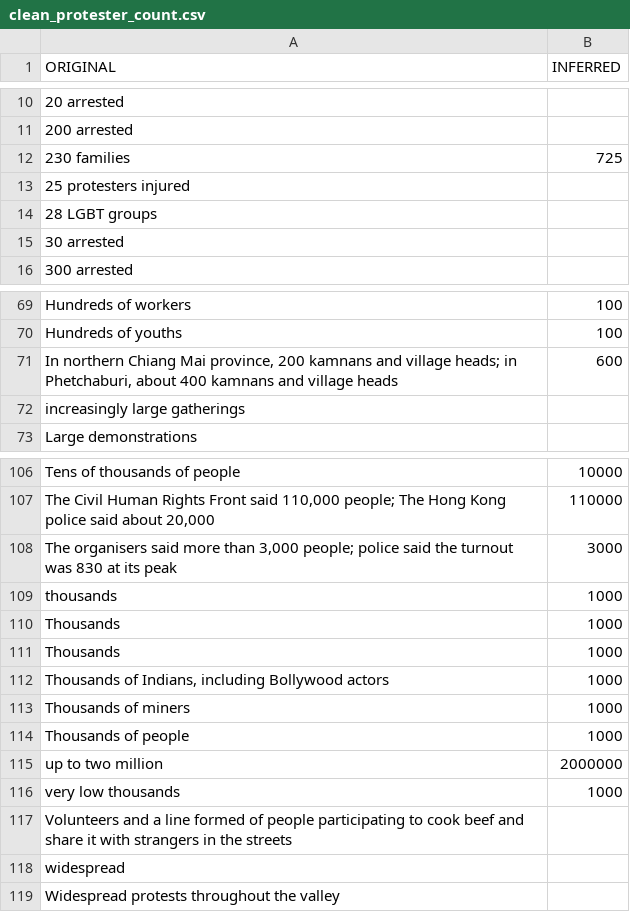
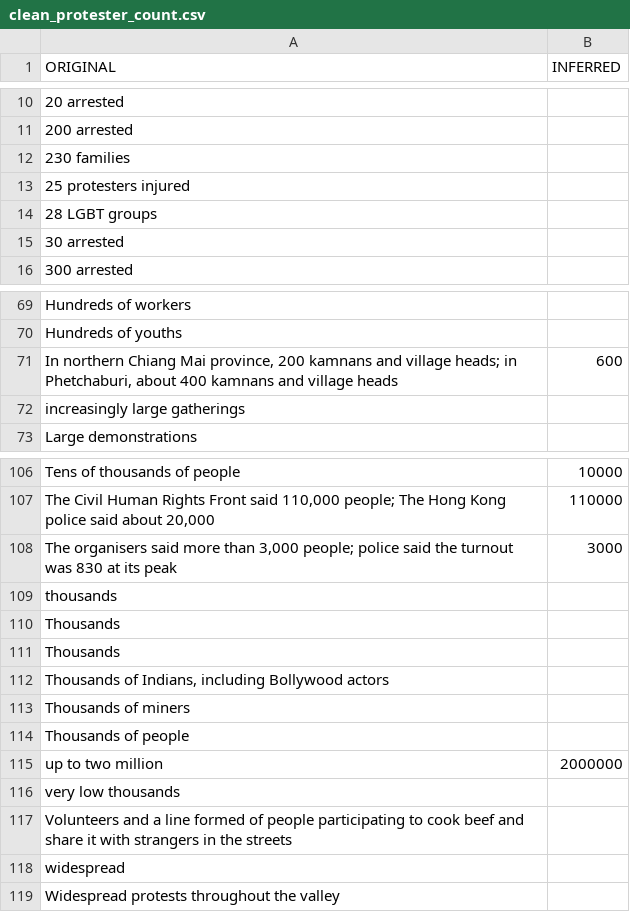
Before and after one commit to sethnlewis/Predicting-Political-Revolutions, a CSV file: data/processed/clean_protester_count.csv, drawn as a sheet; only a part is shown, gaps mark what is left out; the diff covers the shown part only; the diff names each change by its address in the sheet, - before the commit and + after, or states it on an @@ line.

```diff
--- a/data/processed/clean_protester_count.csv
+++ b/data/processed/clean_protester_count.csv
-B12 (INFERRED): 725
+B12 (INFERRED): (empty)
-B69:B70 (INFERRED): 100
+B69:B70 (INFERRED): (empty)
-B109:B114 (INFERRED): 1000
+B109:B114 (INFERRED): (empty)
-B116 (INFERRED): 1000
+B116 (INFERRED): (empty)
```
Also changed, not shown: 37 edited cells elsewhere in this file, 1 other file.
